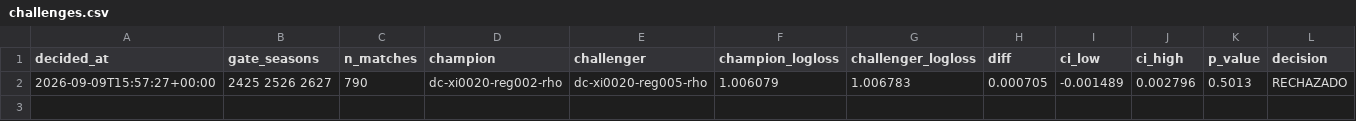
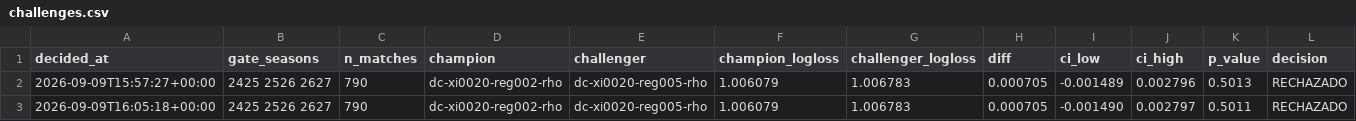
Before and after one commit to kewo1023/marcador-futbol, a CSV file: ledger/challenges.csv, drawn as a sheet; only a part is shown; rows hold the shown columns only; the diff names each change by its address in the sheet, - before the commit and + after, or states it on an @@ line.

```diff
--- a/ledger/challenges.csv
+++ b/ledger/challenges.csv
+row 3: 2026-09-09T16:05:18+00:00 | 2425 2526 2627 | 790 | dc-xi0020-reg002-rho | dc-xi0020-reg005-rho | 1.006079 | 1.006783 | 0.000705 | -0.001490 | 0.002797 | 0.5011 | RECHAZADO
```
Also changed, not shown: ledger/diagnostics.csv.
